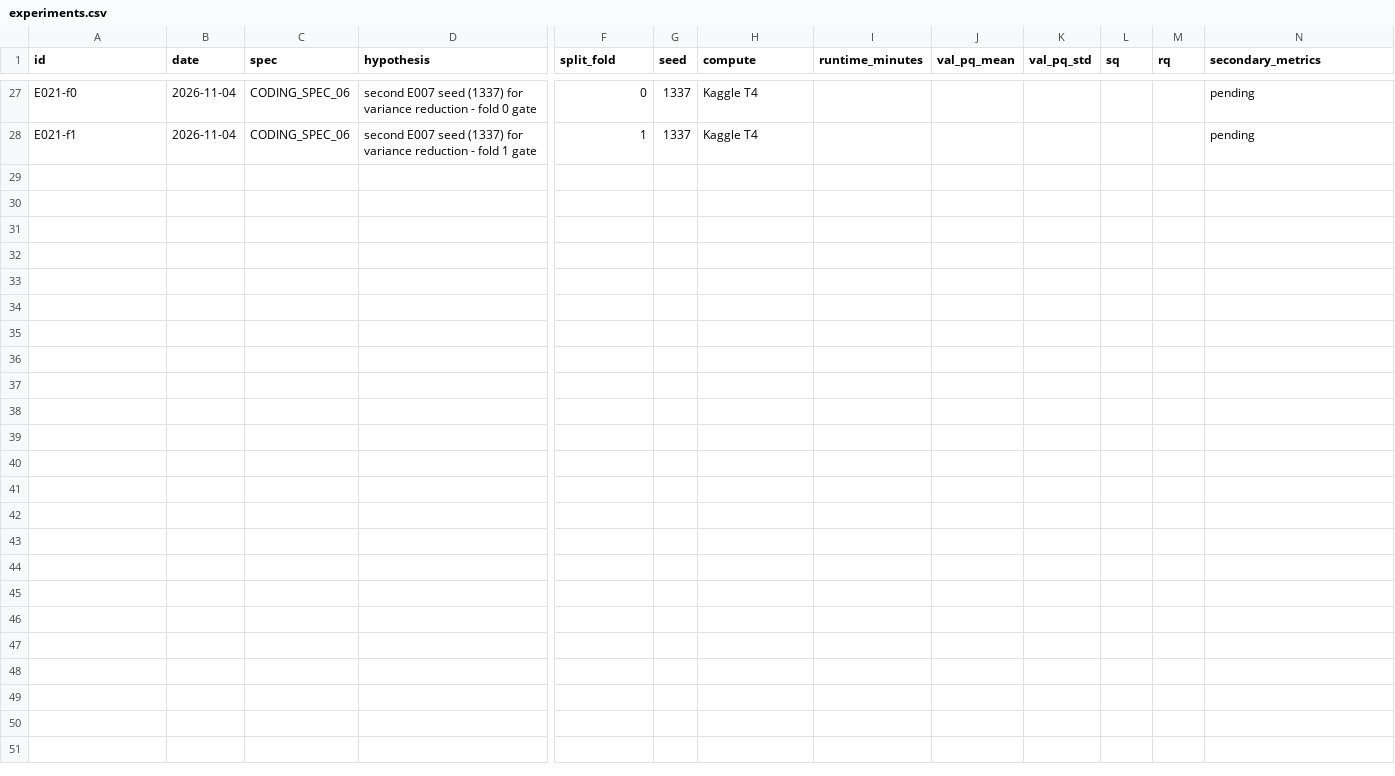
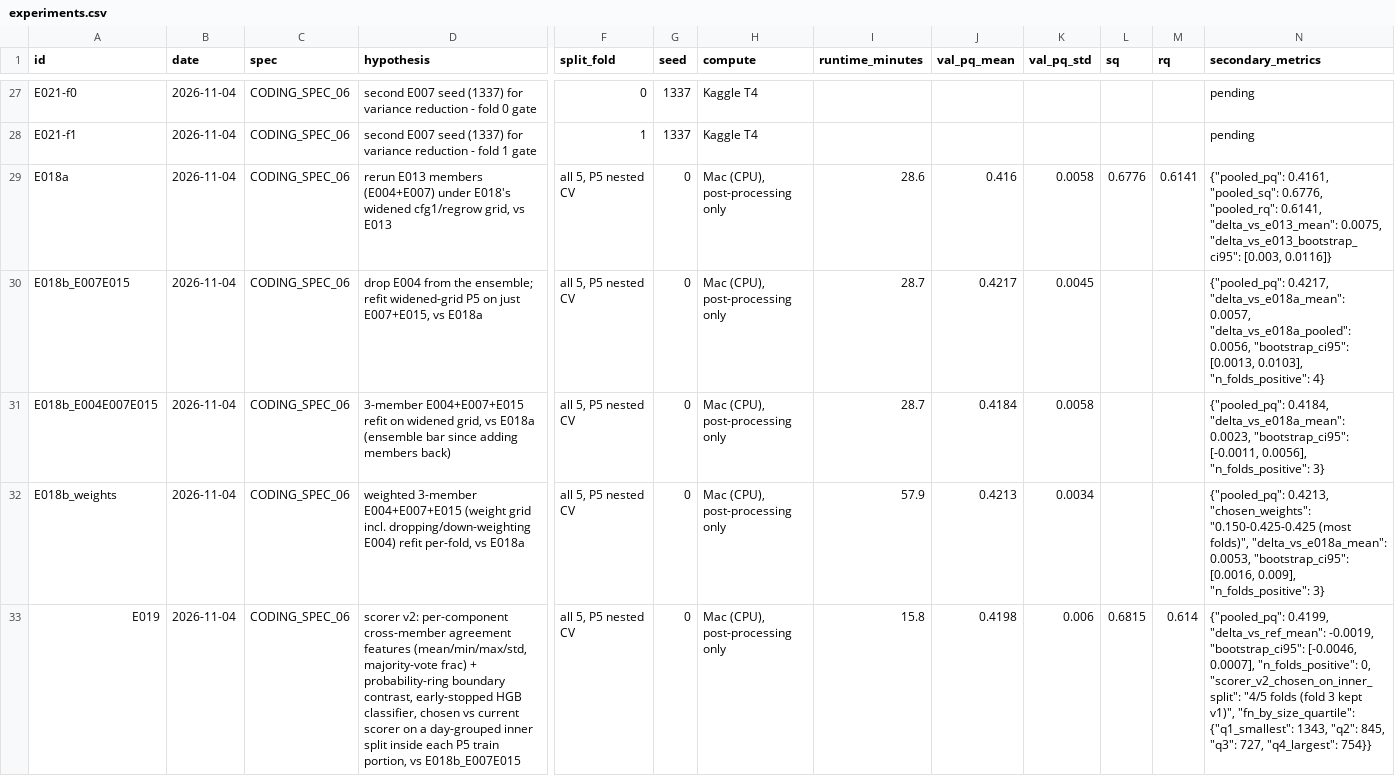
Before and after one commit to nicky5851/solar-k, a CSV file: experiments.csv, drawn as a sheet; only a part is shown, gaps mark what is left out; rows hold the shown columns only; the diff names each change by its address in the sheet, - before the commit and + after, or states it on an @@ line.

```diff
--- a/experiments.csv
+++ b/experiments.csv
+row 29: E018a | 2026-11-04 | CODING_SPEC_06 | rerun E013 members (E004+E007) under E018's widened cfg1/regrow grid, vs E013 | all 5, P5 nested CV | 0 | Mac (CPU), post-processing only | 28.6 | 0.416 | 0.0058 | 0.6776 | 0.6141 | {"pooled_pq": 0.4161, "pooled_sq": 0.6776, "pooled_rq": 0.6141, "delta_vs_e013_mean": 0.0075, "delta_vs_e013_bootstrap_ci95": [0.003, 0.0116]}
+row 30: E018b_E007E015 | 2026-11-04 | CODING_SPEC_06 | drop E004 from the ensemble; refit widened-grid P5 on just E007+E015, vs E018a | all 5, P5 nested CV | 0 | Mac (CPU), post-processing only | 28.7 | 0.4217 | 0.0045 |  |  | {"pooled_pq": 0.4217, "delta_vs_e018a_mean": 0.0057, "delta_vs_e018a_pooled": 0.0056, "bootstrap_ci95": [0.0013, 0.0103], "n_folds_positive": 4}
+row 31: E018b_E004E007E015 | 2026-11-04 | CODING_SPEC_06 | 3-member E004+E007+E015 refit on widened grid, vs E018a (ensemble bar since adding members back) | all 5, P5 nested CV | 0 | Mac (CPU), post-processing only | 28.7 | 0.4184 | 0.0058 |  |  | {"pooled_pq": 0.4184, "delta_vs_e018a_mean": 0.0023, "bootstrap_ci95": [-0.0011, 0.0056], "n_folds_positive": 3}
+row 32: E018b_weights | 2026-11-04 | CODING_SPEC_06 | weighted 3-member E004+E007+E015 (weight grid incl. dropping/down-weighting E004) refit per-fold, vs E018a | all 5, P5 nested CV | 0 | Mac (CPU), post-processing only | 57.9 | 0.4213 | 0.0034 |  |  | {"pooled_pq": 0.4213, "chosen_weights": "0.150-0.425-0.425 (most folds)", "delta_vs_e018a_mean": 0.0053, "bootstrap_ci95": [0.0016, 0.009], "n_folds_positive": 3}
+row 33: E019 | 2026-11-04 | CODING_SPEC_06 | scorer v2: per-component cross-member agreement features (mean/min/max/std, majority-vote frac) + probability-ring boundary contrast, early-stopped HGB classifier, chosen vs current scorer on a day-grouped inner split inside each P5 train portion, vs E018b_E007E015 | all 5, P5 nested CV | 0 | Mac (CPU), post-processing only | 15.8 | 0.4198 | 0.006 | 0.6815 | 0.614 | {"pooled_pq": 0.4199, "delta_vs_ref_mean": -0.0019, "bootstrap_ci95": [-0.0046, 0.0007], "n_folds_positive": 0, "scorer_v2_chosen_on_inner_split": "4/5 folds (fold 3 kept v1)", "fn_by_size_quartile": {"q1_smallest": 1343, "q2": 845, "q3": 727, "q4_largest": 754}}
```
Also changed, not shown: 6 other files.
